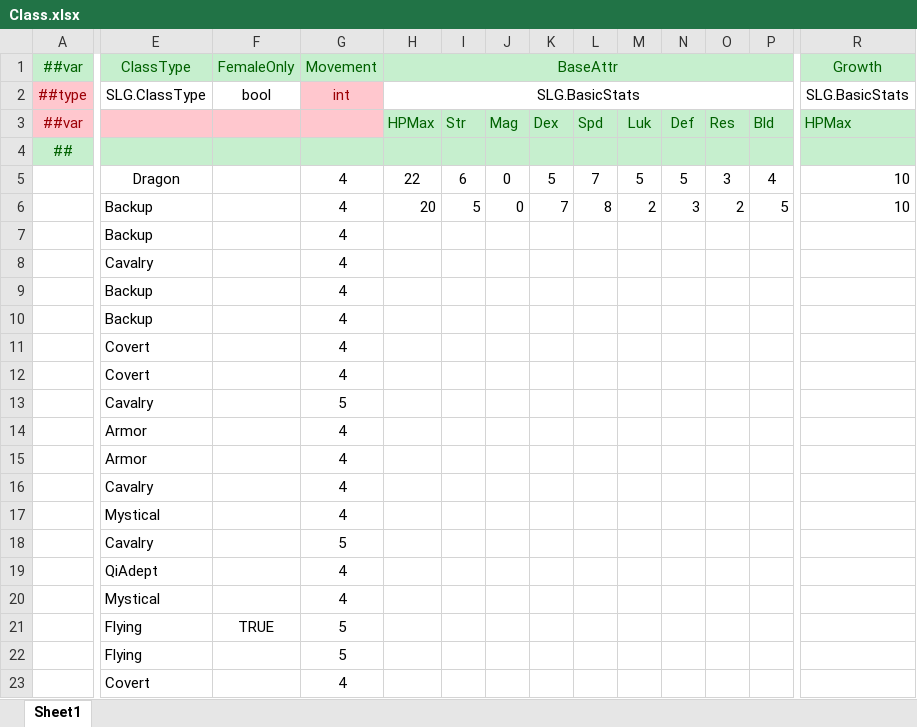
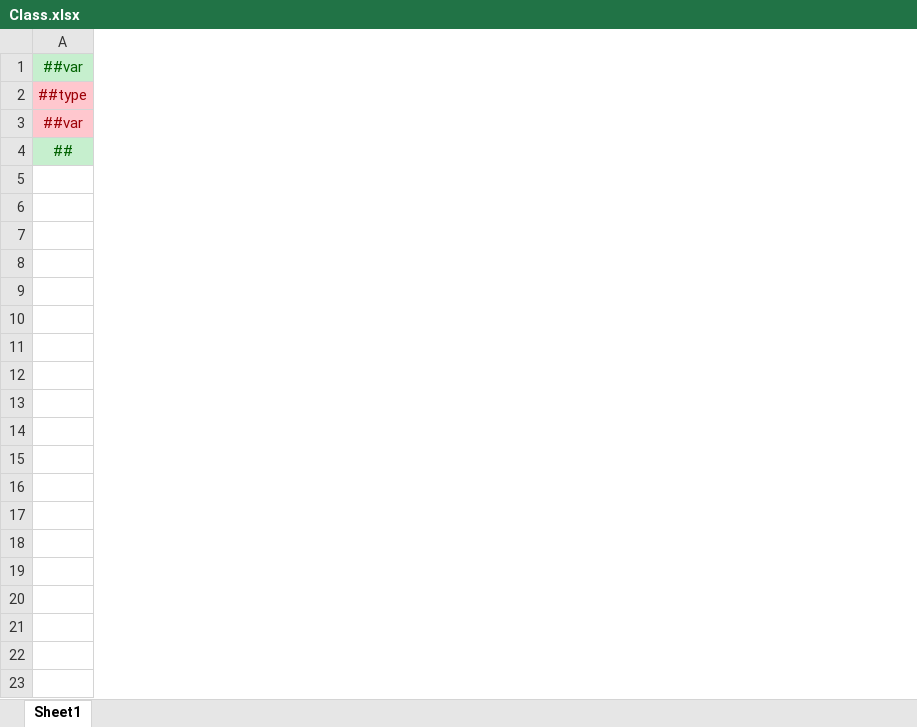
Before and after one commit to SunHe-1992/SunHeSLGConfigs, an Excel workbook: Datas/Class.xlsx, sheet Sheet1, drawn as a sheet; only a part is shown, gaps mark what is left out; values as stored, in another font and other column widths than the file's, no borders; rows hold the shown columns only; the diff covers the shown part only; the diff names each change by its address in the sheet, - before the commit and + after, or states it on an @@ line.

```diff
--- a/Datas/Class.xlsx (sheet Sheet1)
+++ b/Datas/Class.xlsx (sheet Sheet1)
-column E, rows 1-5: ClassType | SLG.ClassType |  |  | Dragon
-column F, rows 1-2: FemaleOnly | bool
-column G, rows 1-5: Movement | int |  |  | 4
-column H, rows 1-5: BaseAttr | SLG.BasicStats | HPMax |  | 22
-column I, rows 3-5: Str |  | 6
-column J, rows 3-5: Mag |  | 0
-column K, rows 3-5: Dex |  | 5
-column L, rows 3-5: Spd |  | 7
-column M, rows 3-5: Luk |  | 5
-column N, rows 3-5: Def |  | 5
-column O, rows 3-5: Res |  | 3
-column P, rows 3-5: Bld |  | 4
-column R, rows 1-5: Growth | SLG.BasicStats | HPMax |  | 10
-row 6:  | Backup |  | 4 | 20 | 5 | 0 | 7 | 8 | 2 | 3 | 2 | 5 | 10
-row 7:  | Backup |  | 4
-row 8:  | Cavalry |  | 4
-row 9:  | Backup |  | 4
-row 10:  | Backup |  | 4
-row 11:  | Covert |  | 4
-row 12:  | Covert |  | 4
-row 13:  | Cavalry |  | 5
-row 14:  | Armor |  | 4
-row 15:  | Armor |  | 4
-row 16:  | Cavalry |  | 4
-row 17:  | Mystical |  | 4
-row 18:  | Cavalry |  | 5
-row 19:  | QiAdept |  | 4
-row 20:  | Mystical |  | 4
-row 21:  | Flying | TRUE | 5
-row 22:  | Flying |  | 5
-row 23:  | Covert |  | 4
```
Also changed, not shown: 18 removed columns elsewhere in this sheet, Datas/Defines/__beans__.xlsx, Datas/Defines/__tables__.xlsx, 5 other files.
